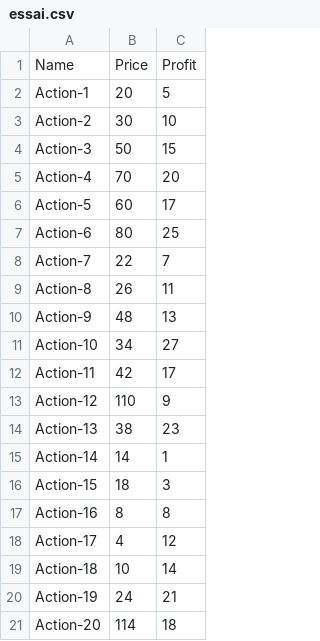
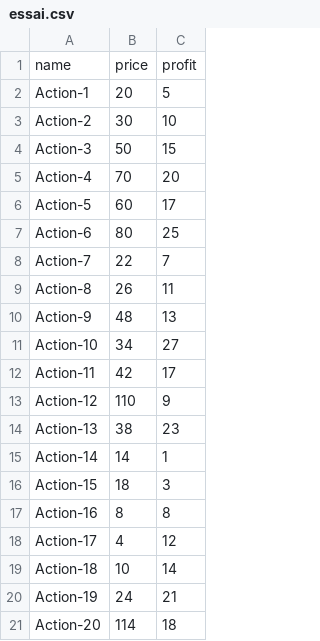
Before and after one commit to FLinguenheld/ocrp7, a CSV file: fichiers/essai.csv, drawn as a sheet; removed rows and columns are numbered as before the commit, all else as after; the diff names each change by its address in the sheet, - before the commit and + after, or states it on an @@ line.

```diff
--- a/fichiers/essai.csv
+++ b/fichiers/essai.csv
-row 1: Name | Price | Profit
+row 1: name | price | profit
```
Also changed, not shown: fichiers/essai3.csv, 15 other files.
